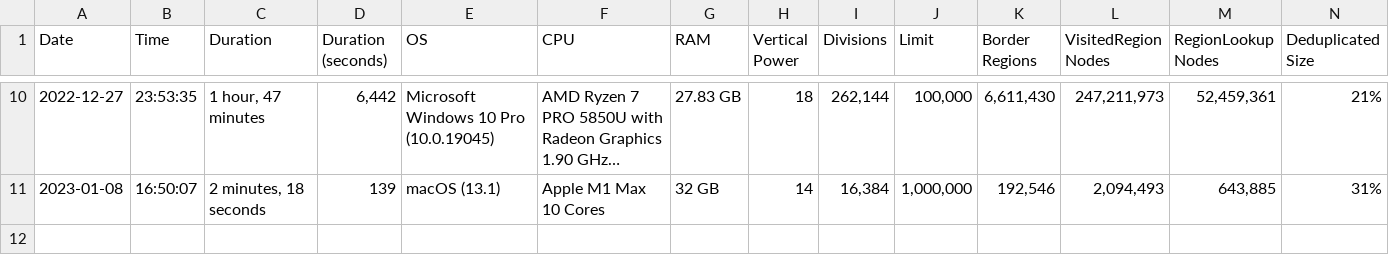
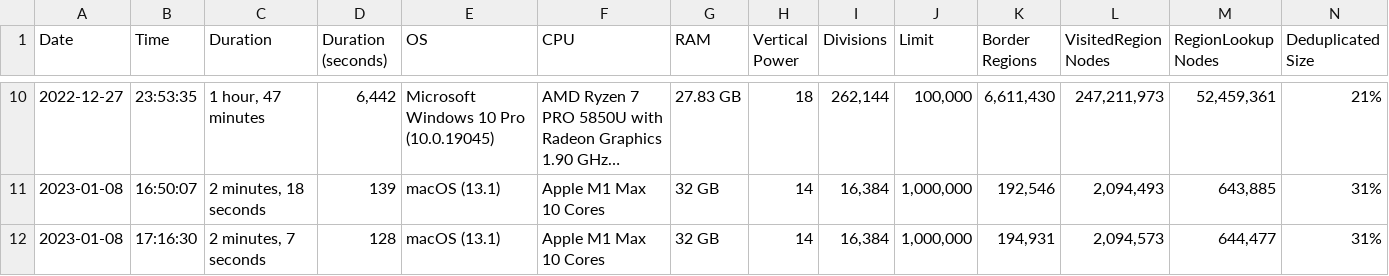
Before and after one commit to davidaramant/buddhabrot, a CSV file: src/BoundaryFinder/Times.csv, drawn as a sheet; only a part is shown, gaps mark what is left out; long unchanged cells end in …; rows hold the shown columns only; the diff names each change by its address in the sheet, - before the commit and + after, or states it on an @@ line.

Commit message:
Times after letting filament check find borders

```diff
--- a/src/BoundaryFinder/Times.csv
+++ b/src/BoundaryFinder/Times.csv
+row 12: 2023-01-08 | 17:16:30 | 2 minutes, 7 seconds | 128 | macOS (13.1) | Apple M1 Max 10 Cores | 32 GB | 14 | 16,384 | 1,000,000 | 194,931 | 2,094,573 | 644,477 | 31%
```
